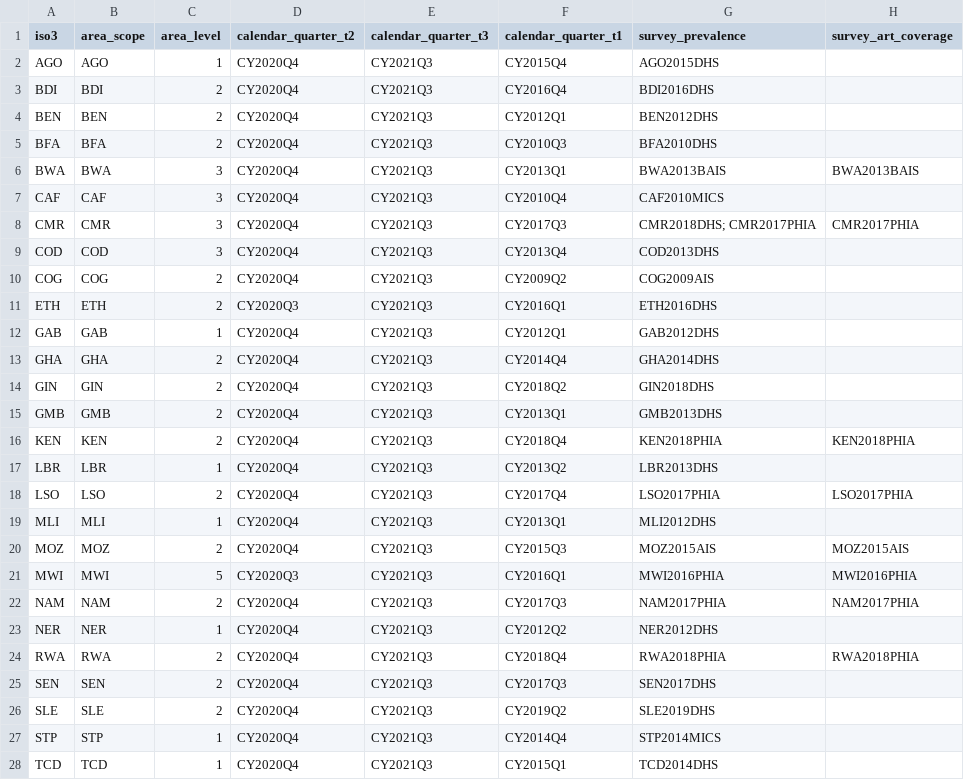
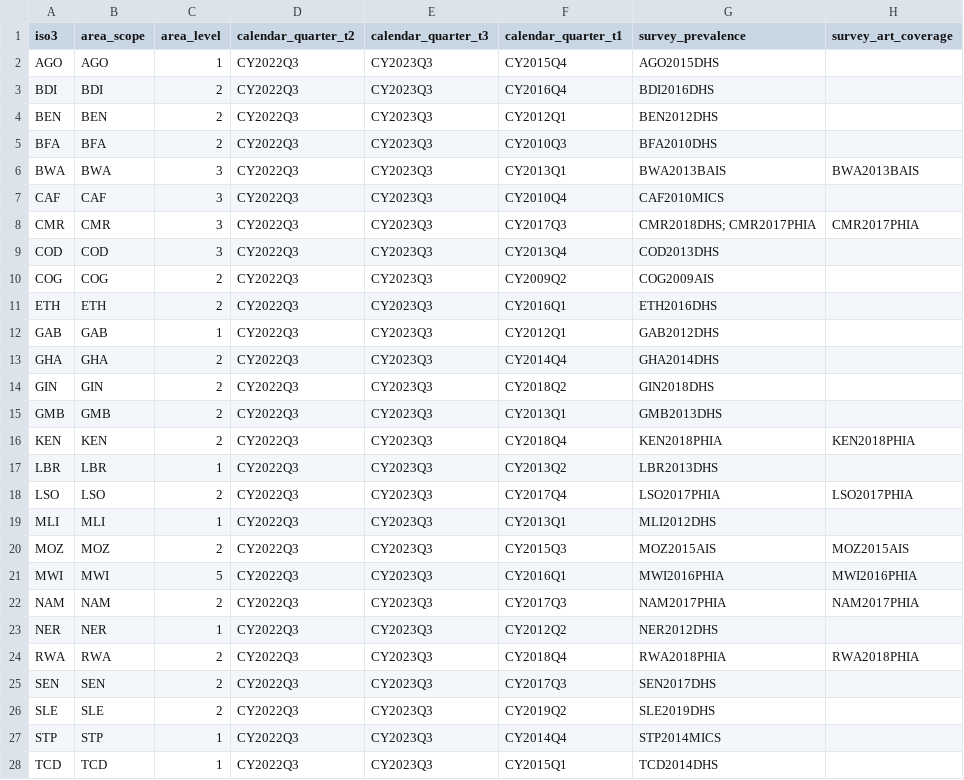
Before and after one commit to mrc-ide/naomi.options, a CSV file: inst/default_options.csv, drawn as a sheet; only a part is shown; the diff covers the shown part only; the diff names each change by its address in the sheet, - before the commit and + after, or states it on an @@ line.

Commit message:
update default options for 2022 - 2023 proejctions

```diff
--- a/inst/default_options.csv
+++ b/inst/default_options.csv
-D2:D10 (calendar_quarter_t2): CY2020Q4
+D2:D10 (calendar_quarter_t2): CY2022Q3
-E2:E28 (calendar_quarter_t3): CY2021Q3
+E2:E28 (calendar_quarter_t3): CY2023Q3
-D11 (calendar_quarter_t2): CY2020Q3
+D11 (calendar_quarter_t2): CY2022Q3
-D12:D20 (calendar_quarter_t2): CY2020Q4
+D12:D20 (calendar_quarter_t2): CY2022Q3
-D21 (calendar_quarter_t2): CY2020Q3
+D21 (calendar_quarter_t2): CY2022Q3
-D22:D28 (calendar_quarter_t2): CY2020Q4
+D22:D28 (calendar_quarter_t2): CY2022Q3
```
Also changed, not shown: 18 edited cells elsewhere in this file.
